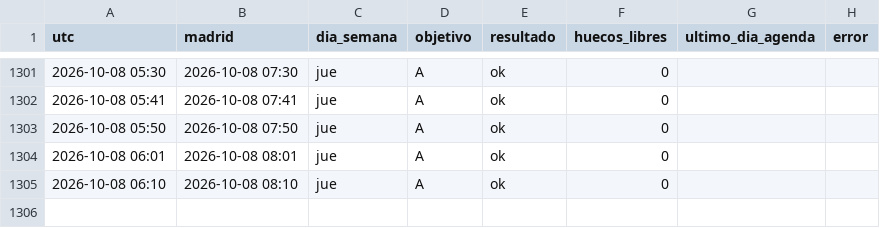
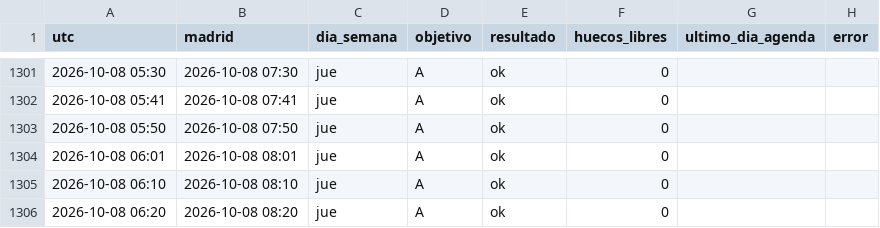
Before and after one commit to neemgoca/sync-log, a CSV file: data/checks.csv, drawn as a sheet; only a part is shown, gaps mark what is left out; the diff names each change by its address in the sheet, - before the commit and + after, or states it on an @@ line.

Commit message:
check 2026-10-08 06:20

```diff
--- a/data/checks.csv
+++ b/data/checks.csv
+row 1306: 2026-10-08 06:20 | 2026-10-08 08:20 | jue | A | ok | 0
```
